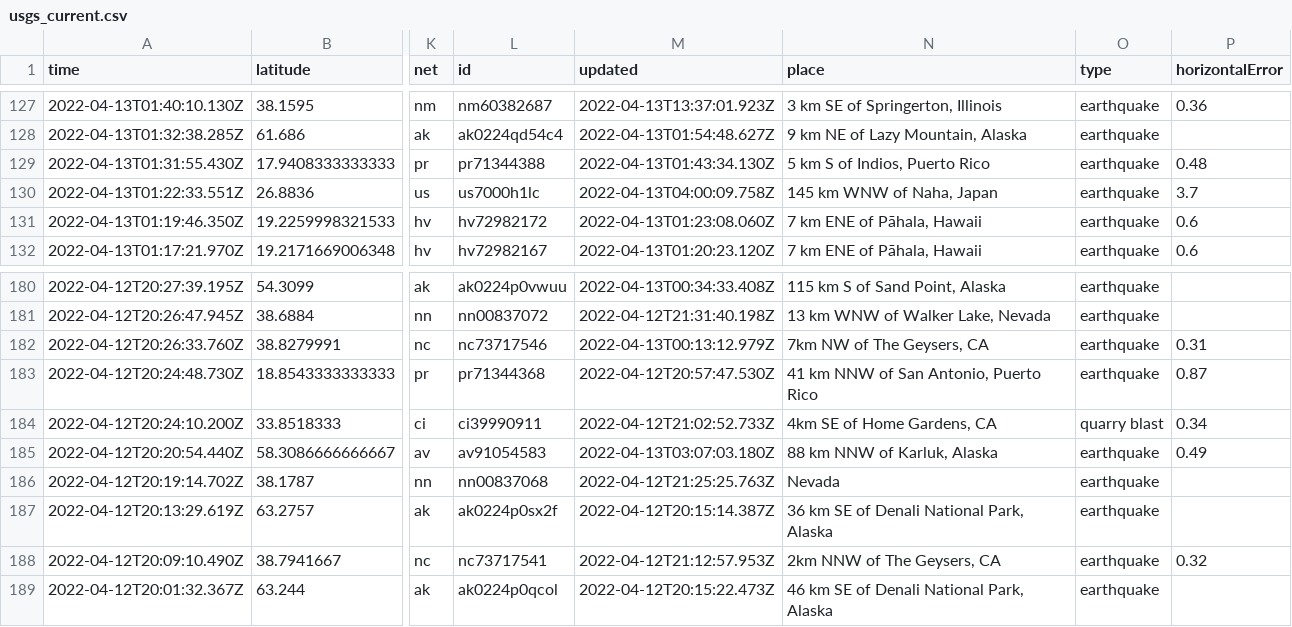
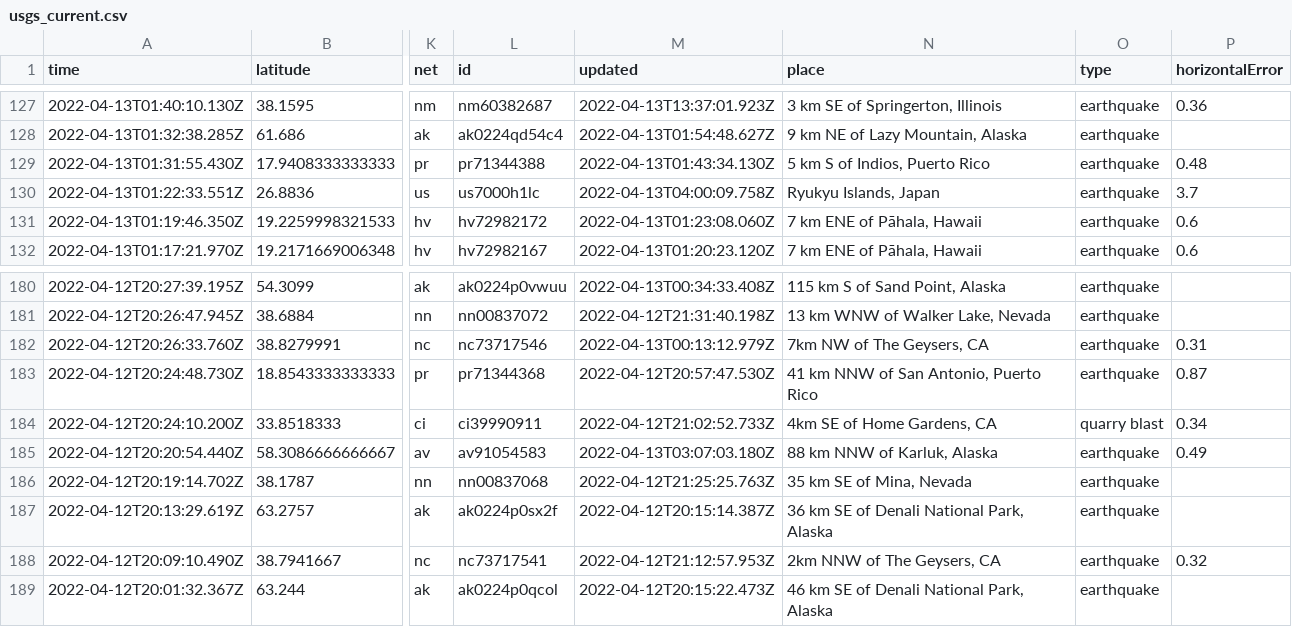
Before and after one commit to AnjDelgado/my-data-robot, a CSV file: usgs_current.csv, drawn as a sheet; only a part is shown, gaps mark what is left out; the diff covers the shown part only; the diff names each change by its address in the sheet, - before the commit and + after, or states it on an @@ line.

```diff
--- a/usgs_current.csv
+++ b/usgs_current.csv
-N130 (place): 145 km WNW of Naha, Japan
+N130 (place): Ryukyu Islands, Japan
-N186 (place): Nevada
+N186 (place): 35 km SE of Mina, Nevada
```
Also changed, not shown: 1 added row, 1 removed row and 7 edited cells elsewhere in this file.
